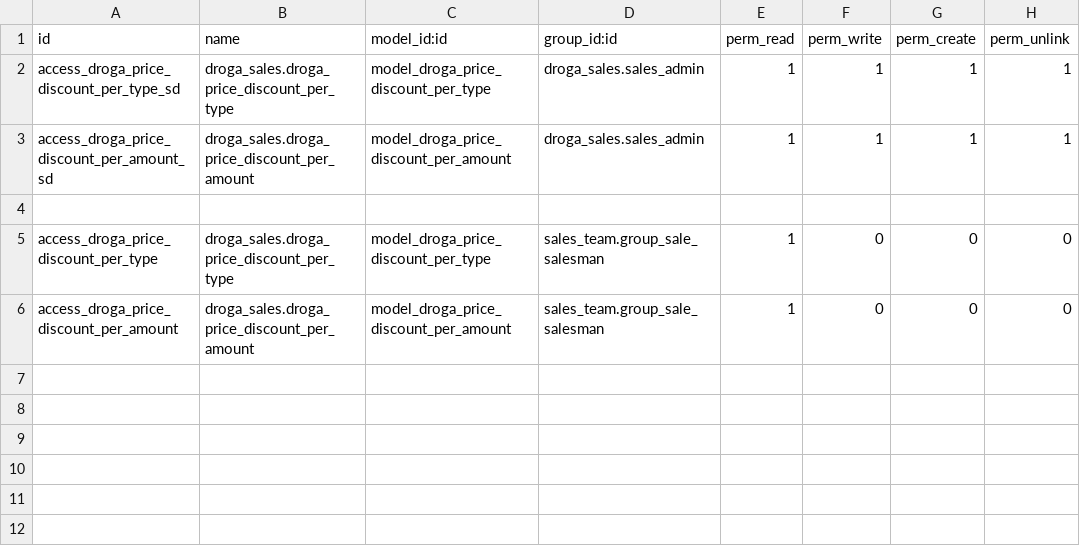
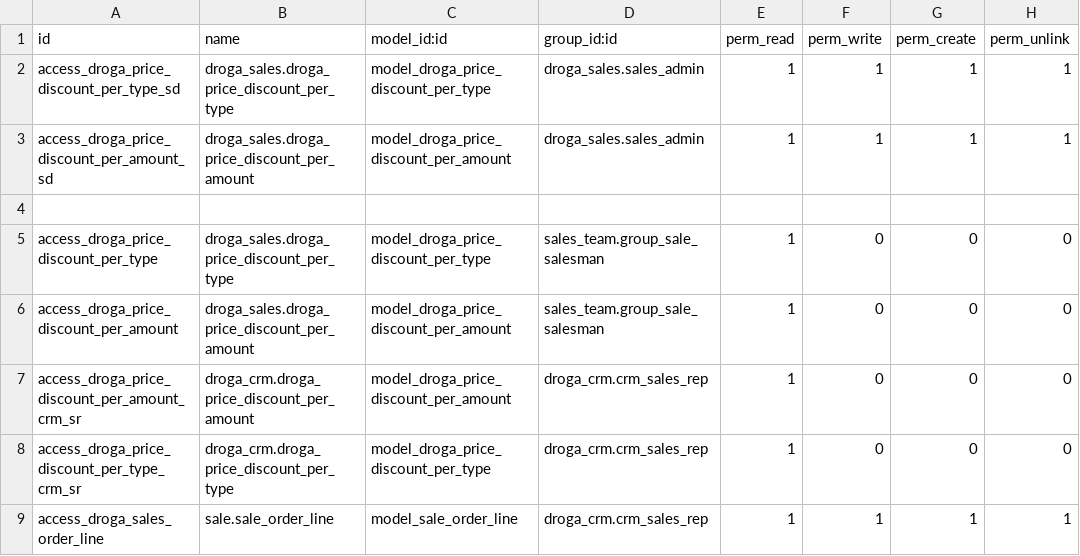
Before and after one commit to phillmona-dev/ecs_erp, a CSV file: droga_sales/security/ir.model.access.csv, drawn as a sheet.

```diff
--- a/droga_sales/security/ir.model.access.csv
+++ b/droga_sales/security/ir.model.access.csv
@@ -6 +6,4 @@ access_droga_price_discount_per_type,droga_sales.droga_price_discount_per_type,m
 access_droga_price_discount_per_amount,droga_sales.droga_price_discount_per_amount,model_droga_price_discount_per_amount,sales_team.group_sale_salesman,1,0,0,0
+access_droga_price_discount_per_amount_crm_sr,droga_crm.droga_price_discount_per_amount,model_droga_price_discount_per_amount,droga_crm.crm_sales_rep,1,0,0,0
+access_droga_price_discount_per_type_crm_sr,droga_crm.droga_price_discount_per_type,model_droga_price_discount_per_type,droga_crm.crm_sales_rep,1,0,0,0
+access_droga_sales_order_line,sale.sale_order_line,model_sale_order_line,droga_crm.crm_sales_rep,1,1,1,1
```
Also changed, not shown: 8 other files.
